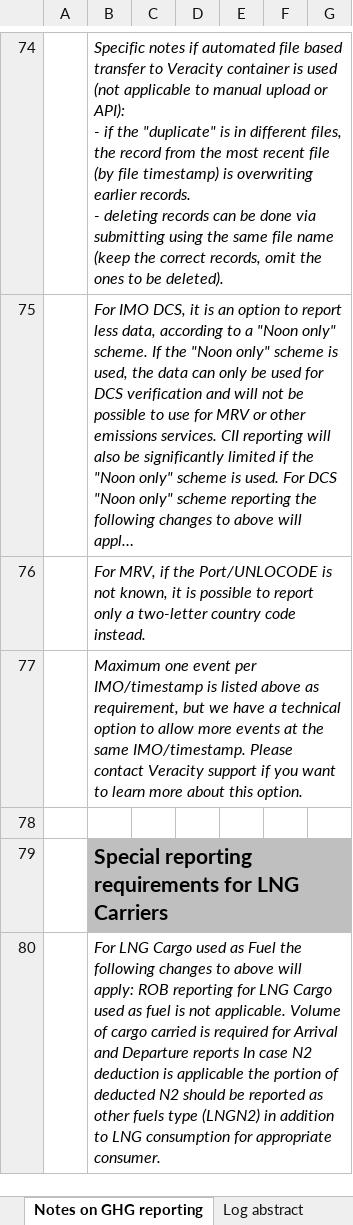
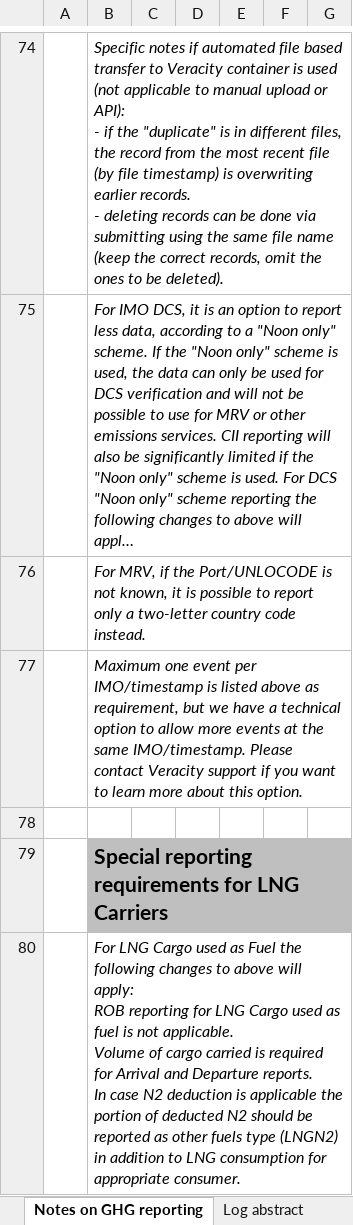
Before and after one commit to veracity/veracity-documentation, an Excel workbook: sections/datastandards/assets/OVD3.5interfacedescription.xlsx, sheet Notes on GHG reporting, drawn as a sheet; only a part is shown, gaps mark what is left out; long unchanged cells end in …; values as stored, in another font and other column widths than the file's, no borders; charts and pictures not drawn; ↵ is a line break in a cell; the diff names each change by its address in the sheet, - before the commit and + after, or states it on an @@ line.

Commit message:
..

```diff
--- a/sections/datastandards/assets/OVD3.5interfacedescription.xlsx (sheet Notes on GHG reporting)
+++ b/sections/datastandards/assets/OVD3.5interfacedescription.xlsx (sheet Notes on GHG reporting)
-B80: …and Departure reports In case…
+B80: …and Departure reports. ↵ In case…
```
